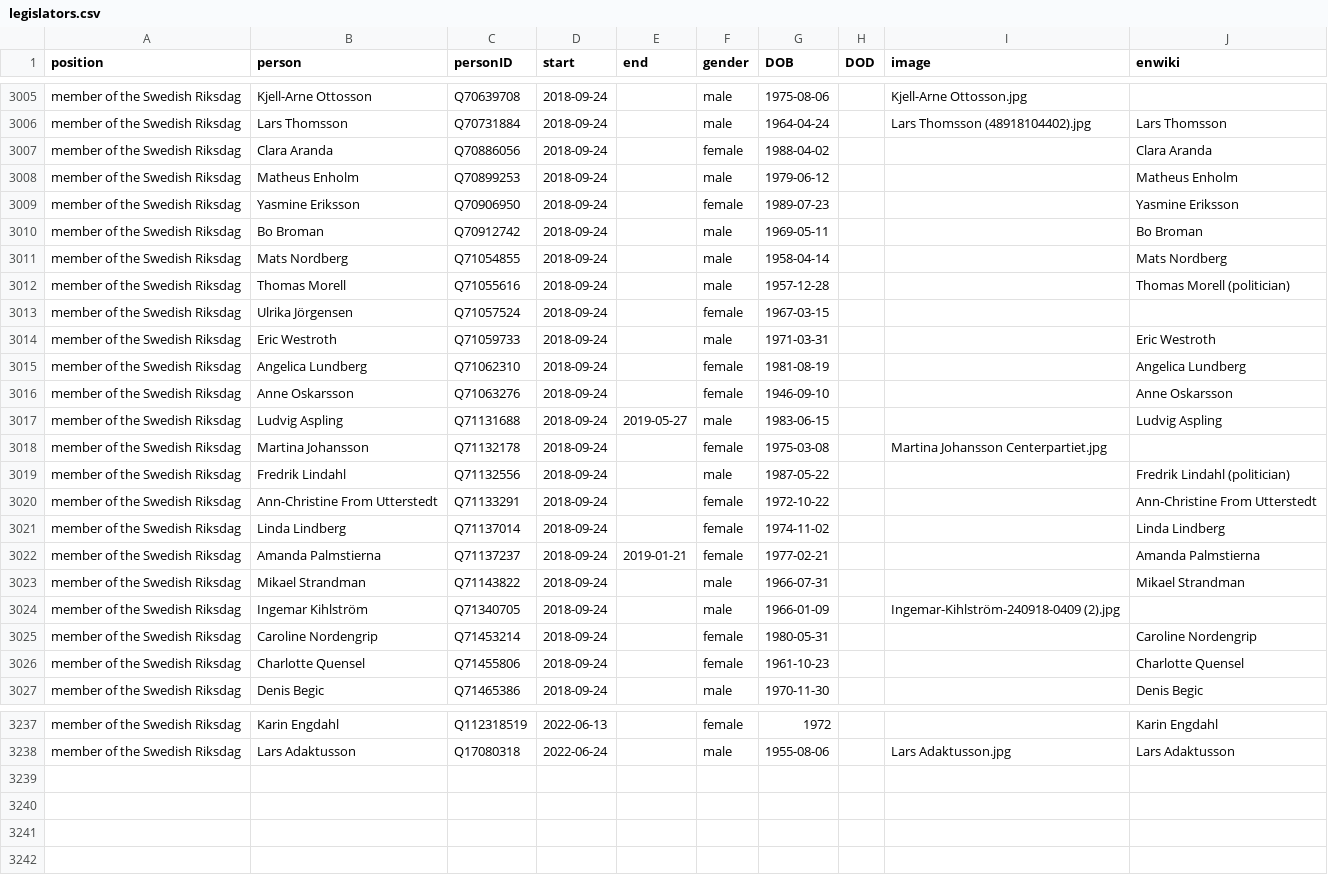
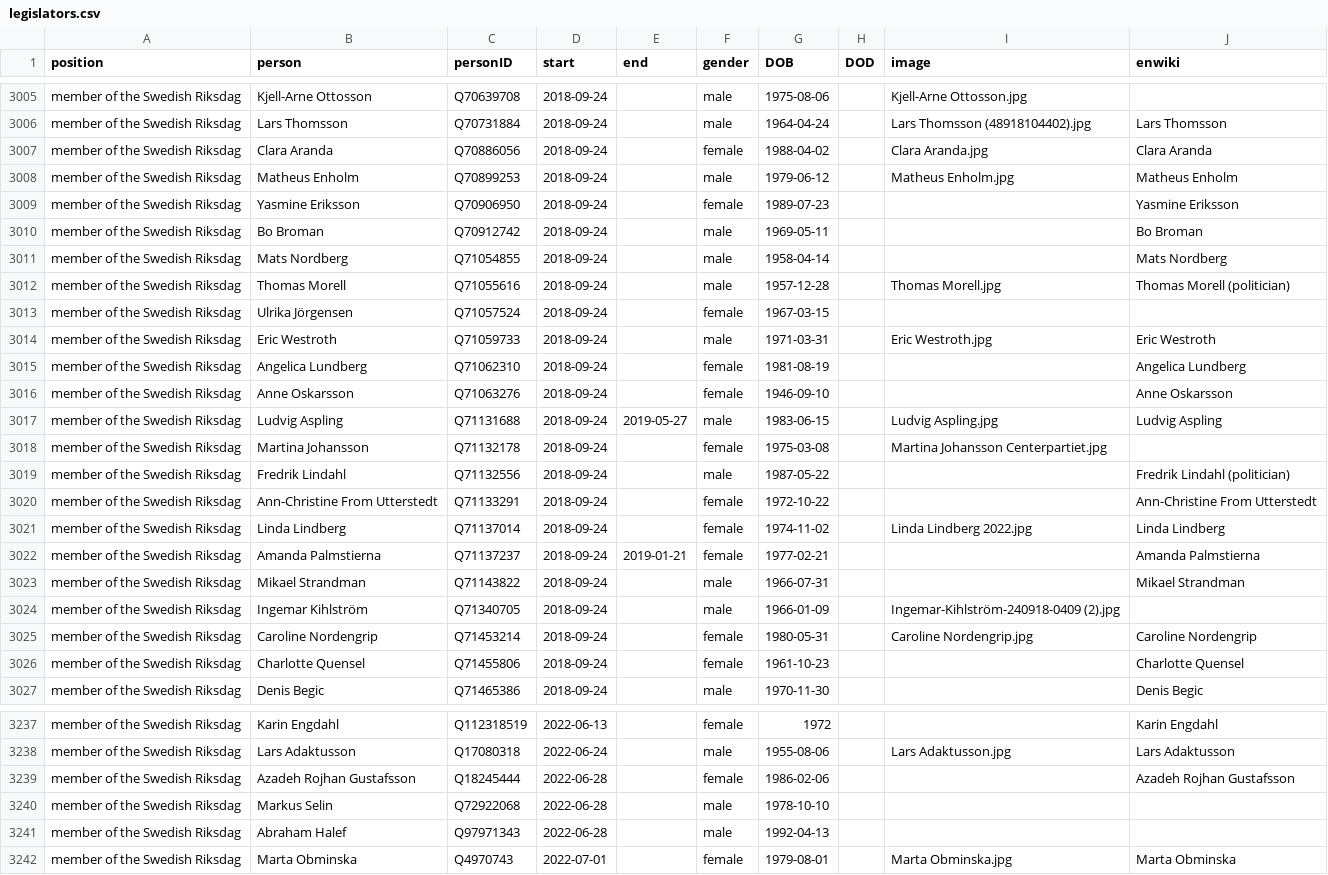
Before and after one commit to every-politician-scrapers/sweden-cabinet, a CSV file: html/legislators.csv, drawn as a sheet; only a part is shown, gaps mark what is left out; the diff covers the shown part only.

```diff
--- a/html/legislators.csv
+++ b/html/legislators.csv
@@ -3006,4 +3006,4 @@ member of the Swedish Riksdag,Kjell-Arne Ottosson,Q70639708,2018-09-24,,male,197
 member of the Swedish Riksdag,Lars Thomsson,Q70731884,2018-09-24,,male,1964-04-24,,Lars Thomsson (48918104402).jpg,Lars Thomsson
-member of the Swedish Riksdag,Clara Aranda,Q70886056,2018-09-24,,female,1988-04-02,,,Clara Aranda
-member of the Swedish Riksdag,Matheus Enholm,Q70899253,2018-09-24,,male,1979-06-12,,,Matheus Enholm
+member of the Swedish Riksdag,Clara Aranda,Q70886056,2018-09-24,,female,1988-04-02,,Clara Aranda.jpg,Clara Aranda
+member of the Swedish Riksdag,Matheus Enholm,Q70899253,2018-09-24,,male,1979-06-12,,Matheus Enholm.jpg,Matheus Enholm
 member of the Swedish Riksdag,Yasmine Eriksson,Q70906950,2018-09-24,,female,1989-07-23,,,Yasmine Eriksson
@@ -3011,8 +3011,8 @@ member of the Swedish Riksdag,Bo Broman,Q70912742,2018-09-24,,male,1969-05-11,,,
 member of the Swedish Riksdag,Mats Nordberg,Q71054855,2018-09-24,,male,1958-04-14,,,Mats Nordberg
-member of the Swedish Riksdag,Thomas Morell,Q71055616,2018-09-24,,male,1957-12-28,,,Thomas Morell (politician)
+member of the Swedish Riksdag,Thomas Morell,Q71055616,2018-09-24,,male,1957-12-28,,Thomas Morell.jpg,Thomas Morell (politician)
 member of the Swedish Riksdag,Ulrika Jörgensen,Q71057524,2018-09-24,,female,1967-03-15,,,
-member of the Swedish Riksdag,Eric Westroth,Q71059733,2018-09-24,,male,1971-03-31,,,Eric Westroth
+member of the Swedish Riksdag,Eric Westroth,Q71059733,2018-09-24,,male,1971-03-31,,Eric Westroth.jpg,Eric Westroth
 member of the Swedish Riksdag,Angelica Lundberg,Q71062310,2018-09-24,,female,1981-08-19,,,Angelica Lundberg
 member of the Swedish Riksdag,Anne Oskarsson,Q71063276,2018-09-24,,female,1946-09-10,,,Anne Oskarsson
-member of the Swedish Riksdag,Ludvig Aspling,Q71131688,2018-09-24,2019-05-27,male,1983-06-15,,,Ludvig Aspling
+member of the Swedish Riksdag,Ludvig Aspling,Q71131688,2018-09-24,2019-05-27,male,1983-06-15,,Ludvig Aspling.jpg,Ludvig Aspling
 member of the Swedish Riksdag,Martina Johansson,Q71132178,2018-09-24,,female,1975-03-08,,Martina Johansson Centerpartiet.jpg,
@@ -3020,3 +3020,3 @@ member of the Swedish Riksdag,Fredrik Lindahl,Q71132556,2018-09-24,,male,1987-05
 member of the Swedish Riksdag,Ann-Christine From Utterstedt,Q71133291,2018-09-24,,female,1972-10-22,,,Ann-Christine From Utterstedt
-member of the Swedish Riksdag,Linda Lindberg,Q71137014,2018-09-24,,female,1974-11-02,,,Linda Lindberg
+member of the Swedish Riksdag,Linda Lindberg,Q71137014,2018-09-24,,female,1974-11-02,,Linda Lindberg 2022.jpg,Linda Lindberg
 member of the Swedish Riksdag,Amanda Palmstierna,Q71137237,2018-09-24,2019-01-21,female,1977-02-21,,,Amanda Palmstierna
@@ -3024,3 +3024,3 @@ member of the Swedish Riksdag,Mikael Strandman,Q71143822,2018-09-24,,male,1966-0
 member of the Swedish Riksdag,Ingemar Kihlström,Q71340705,2018-09-24,,male,1966-01-09,,Ingemar-Kihlström-240918-0409 (2).jpg,
-member of the Swedish Riksdag,Caroline Nordengrip,Q71453214,2018-09-24,,female,1980-05-31,,,Caroline Nordengrip
+member of the Swedish Riksdag,Caroline Nordengrip,Q71453214,2018-09-24,,female,1980-05-31,,Caroline Nordengrip.jpg,Caroline Nordengrip
 member of the Swedish Riksdag,Charlotte Quensel,Q71455806,2018-09-24,,female,1961-10-23,,,Charlotte Quensel
@@ -3238 +3238,5 @@ member of the Swedish Riksdag,Karin Engdahl,Q112318519,2022-06-13,,female,1972,,
 member of the Swedish Riksdag,Lars Adaktusson,Q17080318,2022-06-24,,male,1955-08-06,,Lars Adaktusson.jpg,Lars Adaktusson
+member of the Swedish Riksdag,Azadeh Rojhan Gustafsson,Q18245444,2022-06-28,,female,1986-02-06,,,Azadeh Rojhan Gustafsson
+member of the Swedish Riksdag,Markus Selin,Q72922068,2022-06-28,,male,1978-10-10,,,
+member of the Swedish Riksdag,Abraham Halef,Q97971343,2022-06-28,,male,1992-04-13,,,
+member of the Swedish Riksdag,Marta Obminska,Q4970743,2022-07-01,,female,1979-08-01,,Marta Obminska.jpg,Marta Obminska
```
Also changed, not shown: 20 edited cells elsewhere in this file, html/family.csv.
